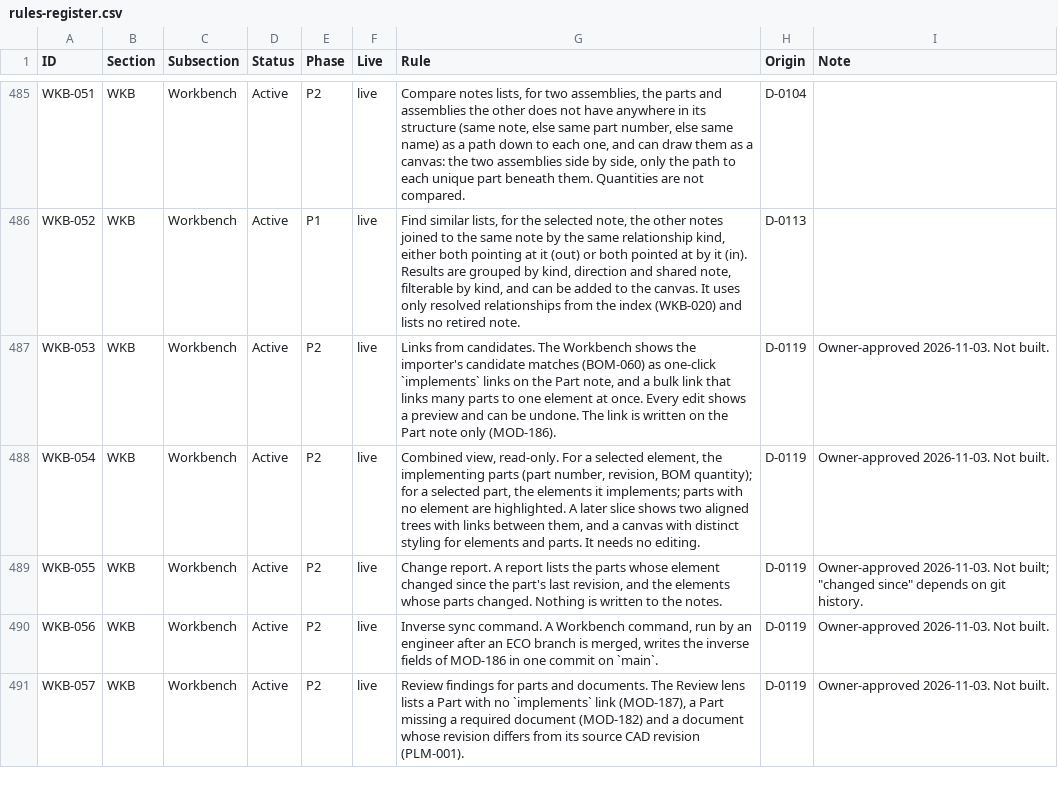
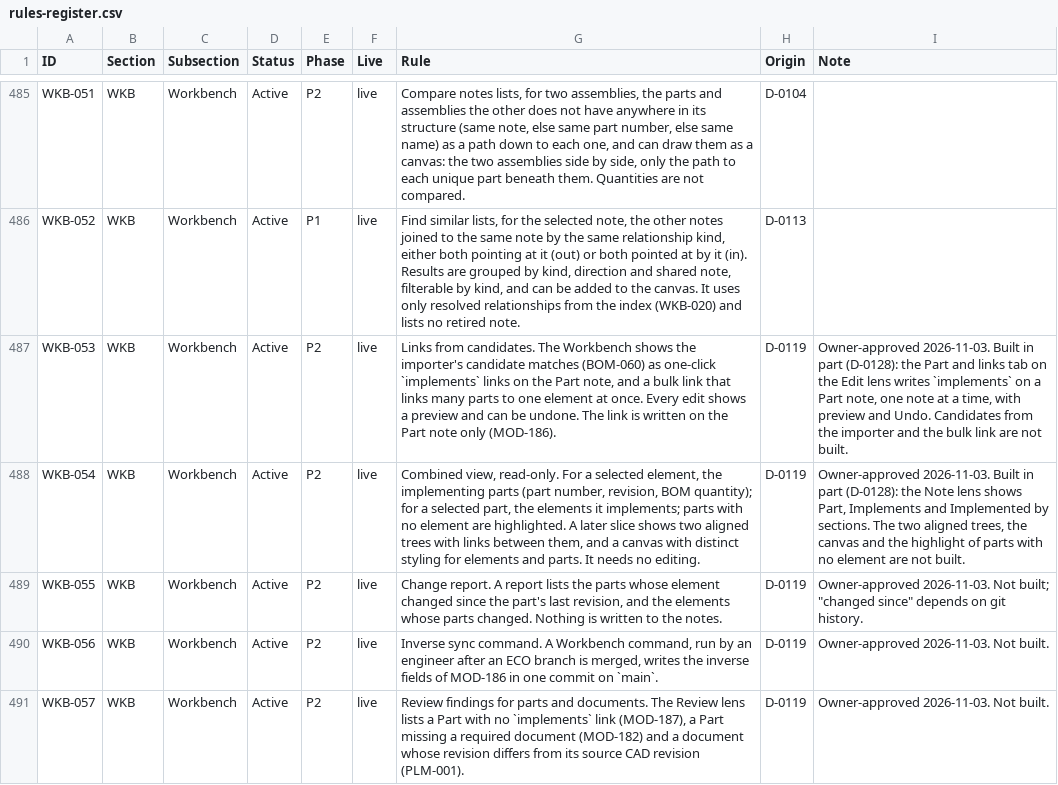
Before and after one commit to spencerskelly/MDSE_v2, a CSV file: governance/register/rules-register.csv, drawn as a sheet; only a part is shown, gaps mark what is left out.

```diff
--- a/governance/register/rules-register.csv
+++ b/governance/register/rules-register.csv
@@ -486,4 +486,4 @@ WKB-051,WKB,Workbench,Active,P2,live,"Compare notes lists, for two assemblies, t
 WKB-052,WKB,Workbench,Active,P1,live,"Find similar lists, for the selected note, the other notes joined to the same note by the same relationship kind, either both pointing at it (out) or both pointed at by it (in). Results are grouped by kind, direction and shared note, filterable by kind, and can be added to the canvas. It uses only resolved relationships from the index (WKB-020) and lists no retired note.",D-0113,
-WKB-053,WKB,Workbench,Active,P2,live,"Links from candidates. The Workbench shows the importer's candidate matches (BOM-060) as one-click `implements` links on the Part note, and a bulk link that links many parts to one element at once. Every edit shows a preview and can be undone. The link is written on the Part note only (MOD-186).",D-0119,Owner-approved 2026-11-03. Not built.
-WKB-054,WKB,Workbench,Active,P2,live,"Combined view, read-only. For a selected element, the implementing parts (part number, revision, BOM quantity); for a selected part, the elements it implements; parts with no element are highlighted. A later slice shows two aligned trees with links between them, and a canvas with distinct styling for elements and parts. It needs no editing.",D-0119,Owner-approved 2026-11-03. Not built.
+WKB-053,WKB,Workbench,Active,P2,live,"Links from candidates. The Workbench shows the importer's candidate matches (BOM-060) as one-click `implements` links on the Part note, and a bulk link that links many parts to one element at once. Every edit shows a preview and can be undone. The link is written on the Part note only (MOD-186).",D-0119,"Owner-approved 2026-11-03. Built in part (D-0128): the Part and links tab on the Edit lens writes `implements` on a Part note, one note at a time, with preview and Undo. Candidates from the importer and the bulk link are not built."
+WKB-054,WKB,Workbench,Active,P2,live,"Combined view, read-only. For a selected element, the implementing parts (part number, revision, BOM quantity); for a selected part, the elements it implements; parts with no element are highlighted. A later slice shows two aligned trees with links between them, and a canvas with distinct styling for elements and parts. It needs no editing.",D-0119,"Owner-approved 2026-11-03. Built in part (D-0128): the Note lens shows Part, Implements and Implemented by sections. The two aligned trees, the canvas and the highlight of parts with no element are not built."
 WKB-055,WKB,Workbench,Active,P2,live,"Change report. A report lists the parts whose element changed since the part's last revision, and the elements whose parts changed. Nothing is written to the notes.",D-0119,"Owner-approved 2026-11-03. Not built; ""changed since"" depends on git history."
```
Also changed, not shown: 11 other files.
